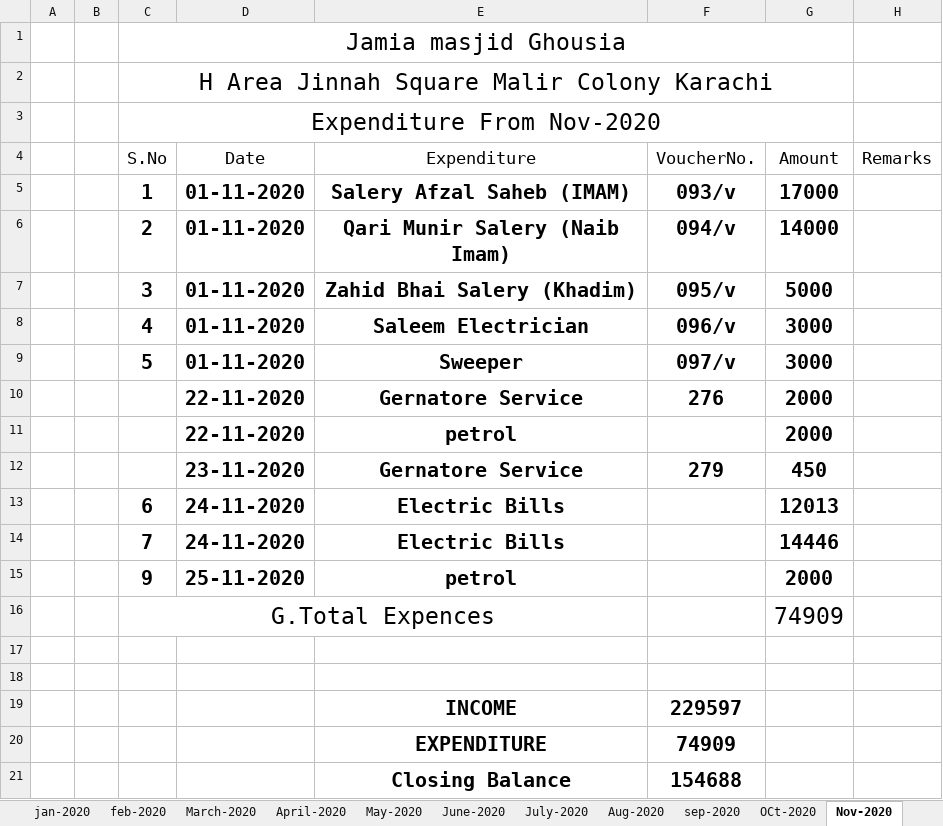
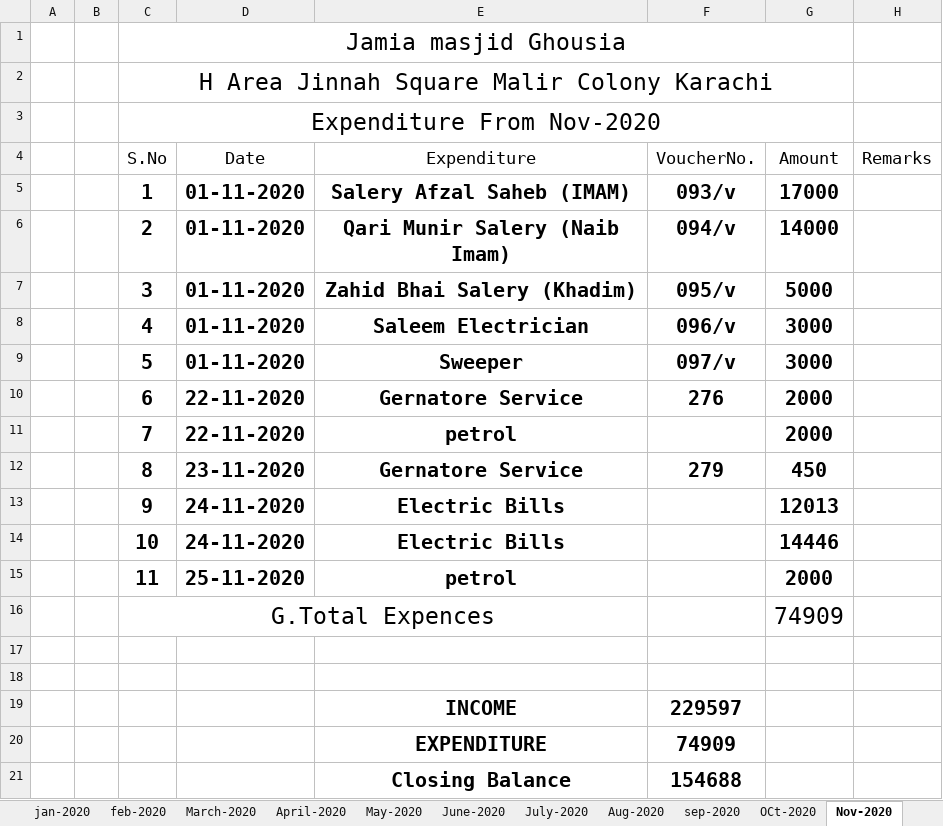
Before and after one commit to MuhammadAffanAli123/Masjid-record, an Excel workbook: Expence - Copy.xlsx, sheet Nov-2020, drawn as a sheet; values as stored, in another font and other column widths than the file's, no borders; the diff names each change by its address in the sheet, - before the commit and + after, or states it on an @@ line.

```diff
--- a/Expence - Copy.xlsx (sheet Nov-2020)
+++ b/Expence - Copy.xlsx (sheet Nov-2020)
-C10 (S.No): (empty)
+C10 (S.No): 6
-C11 (S.No): (empty)
+C11 (S.No): 7
-C12 (S.No): (empty)
+C12 (S.No): 8
-C13 (S.No): 6
+C13 (S.No): 9
-C14 (S.No): 7
+C14 (S.No): 10
-C15 (S.No): 9
+C15 (S.No): 11
```
Also changed, not shown: sheet Dec-2020, sheet Aug-2020, sheet sep-2020, sheet OCt-2020.
